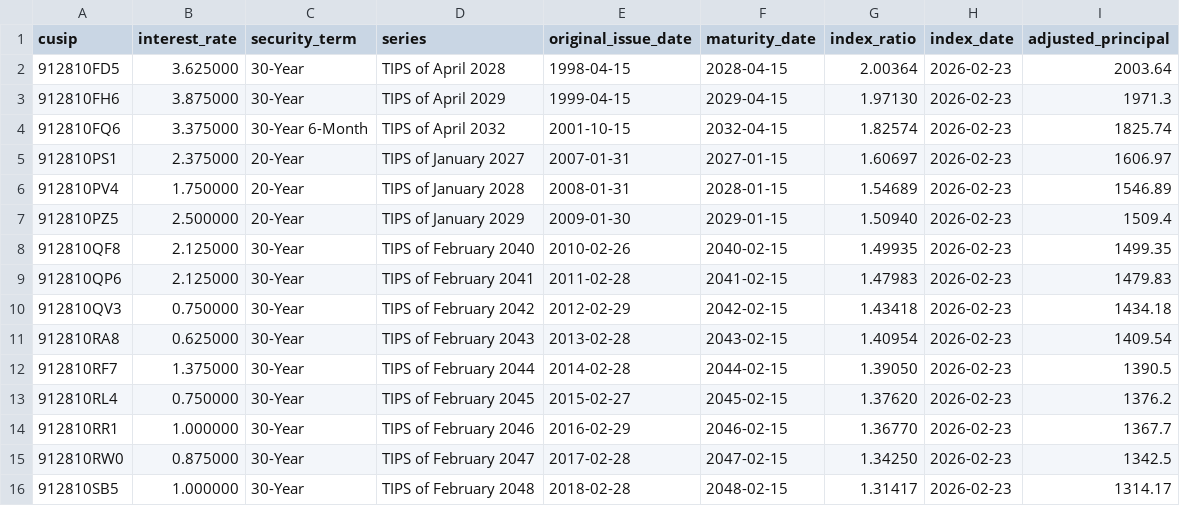
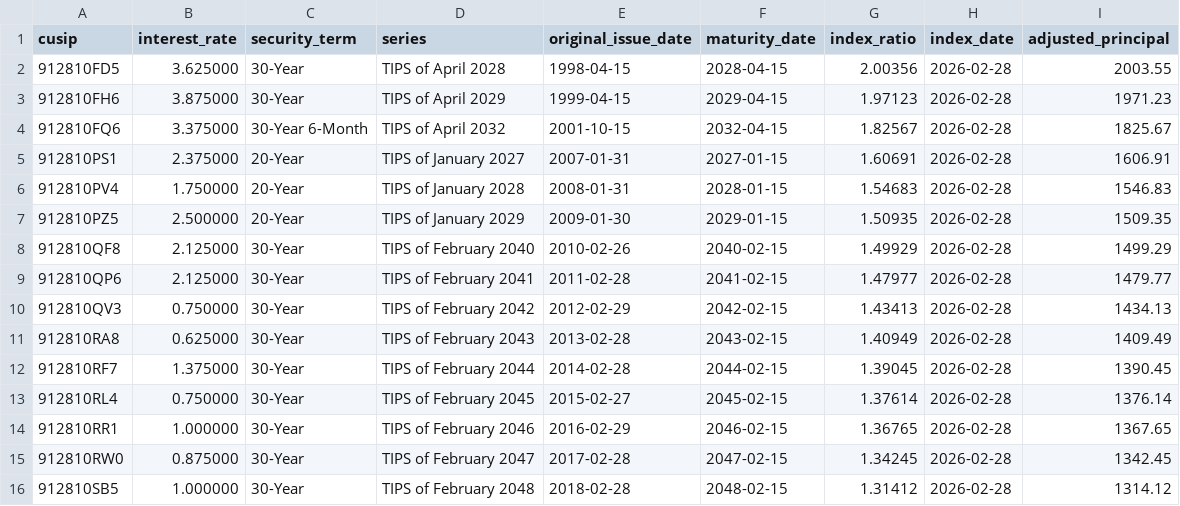
Before and after one commit to jacoxnet/tipsget, a CSV file: tips.csv, drawn as a sheet; only a part is shown; the diff covers the shown part only.

```diff
--- a/tips.csv
+++ b/tips.csv
@@ -1,16 +1,16 @@
 cusip,interest_rate,security_term,series,original_issue_date,maturity_date,index_ratio,index_date,adjusted_principal
-912810FD5,3.625000,30-Year,TIPS of April 2028,1998-04-15,2028-04-15,2.00364,2026-02-23,2003.64
-912810FH6,3.875000,30-Year,TIPS of April 2029,1999-04-15,2029-04-15,1.97130,2026-02-23,1971.3
-912810FQ6,3.375000,30-Year 6-Month,TIPS of April 2032,2001-10-15,2032-04-15,1.82574,2026-02-23,1825.74
-912810PS1,2.375000,20-Year,TIPS of January 2027,2007-01-31,2027-01-15,1.60697,2026-02-23,1606.97
-912810PV4,1.750000,20-Year,TIPS of January 2028,2008-01-31,2028-01-15,1.54689,2026-02-23,1546.89
-912810PZ5,2.500000,20-Year,TIPS of January 2029,2009-01-30,2029-01-15,1.50940,2026-02-23,1509.4
-912810QF8,2.125000,30-Year,TIPS of February 2040,2010-02-26,2040-02-15,1.49935,2026-02-23,1499.35
-912810QP6,2.125000,30-Year,TIPS of February 2041,2011-02-28,2041-02-15,1.47983,2026-02-23,1479.83
-912810QV3,0.750000,30-Year,TIPS of February 2042,2012-02-29,2042-02-15,1.43418,2026-02-23,1434.18
-912810RA8,0.625000,30-Year,TIPS of February 2043,2013-02-28,2043-02-15,1.40954,2026-02-23,1409.54
-912810RF7,1.375000,30-Year,TIPS of February 2044,2014-02-28,2044-02-15,1.39050,2026-02-23,1390.5
-912810RL4,0.750000,30-Year,TIPS of February 2045,2015-02-27,2045-02-15,1.37620,2026-02-23,1376.2
-912810RR1,1.000000,30-Year,TIPS of February 2046,2016-02-29,2046-02-15,1.36770,2026-02-23,1367.7
-912810RW0,0.875000,30-Year,TIPS of February 2047,2017-02-28,2047-02-15,1.34250,2026-02-23,1342.5
-912810SB5,1.000000,30-Year,TIPS of February 2048,2018-02-28,2048-02-15,1.31417,2026-02-23,1314.17
+912810FD5,3.625000,30-Year,TIPS of April 2028,1998-04-15,2028-04-15,2.00356,2026-02-28,2003.55
+912810FH6,3.875000,30-Year,TIPS of April 2029,1999-04-15,2029-04-15,1.97123,2026-02-28,1971.23
+912810FQ6,3.375000,30-Year 6-Month,TIPS of April 2032,2001-10-15,2032-04-15,1.82567,2026-02-28,1825.67
+912810PS1,2.375000,20-Year,TIPS of January 2027,2007-01-31,2027-01-15,1.60691,2026-02-28,1606.91
+912810PV4,1.750000,20-Year,TIPS of January 2028,2008-01-31,2028-01-15,1.54683,2026-02-28,1546.83
+912810PZ5,2.500000,20-Year,TIPS of January 2029,2009-01-30,2029-01-15,1.50935,2026-02-28,1509.35
+912810QF8,2.125000,30-Year,TIPS of February 2040,2010-02-26,2040-02-15,1.49929,2026-02-28,1499.29
+912810QP6,2.125000,30-Year,TIPS of February 2041,2011-02-28,2041-02-15,1.47977,2026-02-28,1479.77
+912810QV3,0.750000,30-Year,TIPS of February 2042,2012-02-29,2042-02-15,1.43413,2026-02-28,1434.13
+912810RA8,0.625000,30-Year,TIPS of February 2043,2013-02-28,2043-02-15,1.40949,2026-02-28,1409.49
+912810RF7,1.375000,30-Year,TIPS of February 2044,2014-02-28,2044-02-15,1.39045,2026-02-28,1390.45
+912810RL4,0.750000,30-Year,TIPS of February 2045,2015-02-27,2045-02-15,1.37614,2026-02-28,1376.14
+912810RR1,1.000000,30-Year,TIPS of February 2046,2016-02-29,2046-02-15,1.36765,2026-02-28,1367.65
+912810RW0,0.875000,30-Year,TIPS of February 2047,2017-02-28,2047-02-15,1.34245,2026-02-28,1342.45
+912810SB5,1.000000,30-Year,TIPS of February 2048,2018-02-28,2048-02-15,1.31412,2026-02-28,1314.12
```
Also changed, not shown: 108 edited cells elsewhere in this file, 2 other files.
